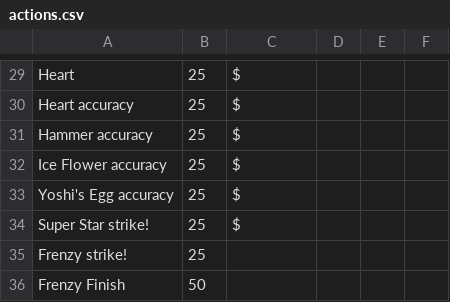
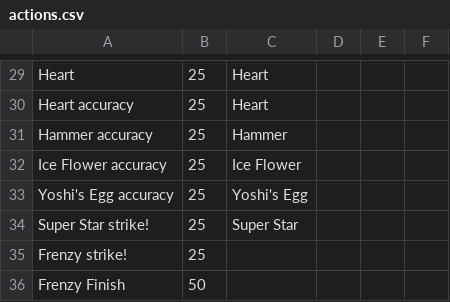
Before and after one commit to ETHproductions/mkt, a CSV file: data/actions.csv, drawn as a sheet; only a part is shown, gaps mark what is left out; the diff covers the shown part only; the diff names each change by its address in the sheet, - before the commit and + after, or states it on an @@ line.

```diff
--- a/data/actions.csv
+++ b/data/actions.csv
-C29:C30: $
+C29:C30: Heart
-C31: $
+C31: Hammer
-C32: $
+C32: Ice Flower
-C33: $
+C33: Yoshi's Egg
-C34: $
+C34: Super Star
```
Also changed, not shown: 23 edited cells elsewhere in this file, 4 other files.
